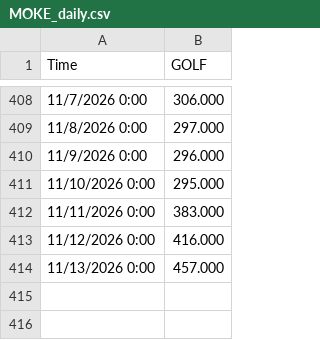
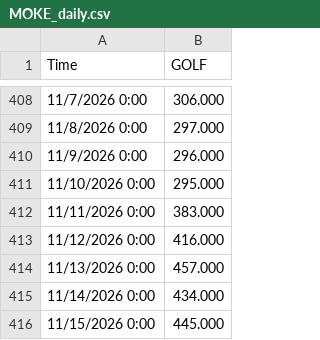
Before and after one commit to lauramanuel/STN_emulator_dashboard, a CSV file: STN_ShinyApp/data/MOKE_daily.csv, drawn as a sheet; only a part is shown, gaps mark what is left out; the diff names each change by its address in the sheet, - before the commit and + after, or states it on an @@ line.

```diff
--- a/STN_ShinyApp/data/MOKE_daily.csv
+++ b/STN_ShinyApp/data/MOKE_daily.csv
+row 415: 11/14/2026 0:00 | 434.000
+row 416: 11/15/2026 0:00 | 445.000
```
